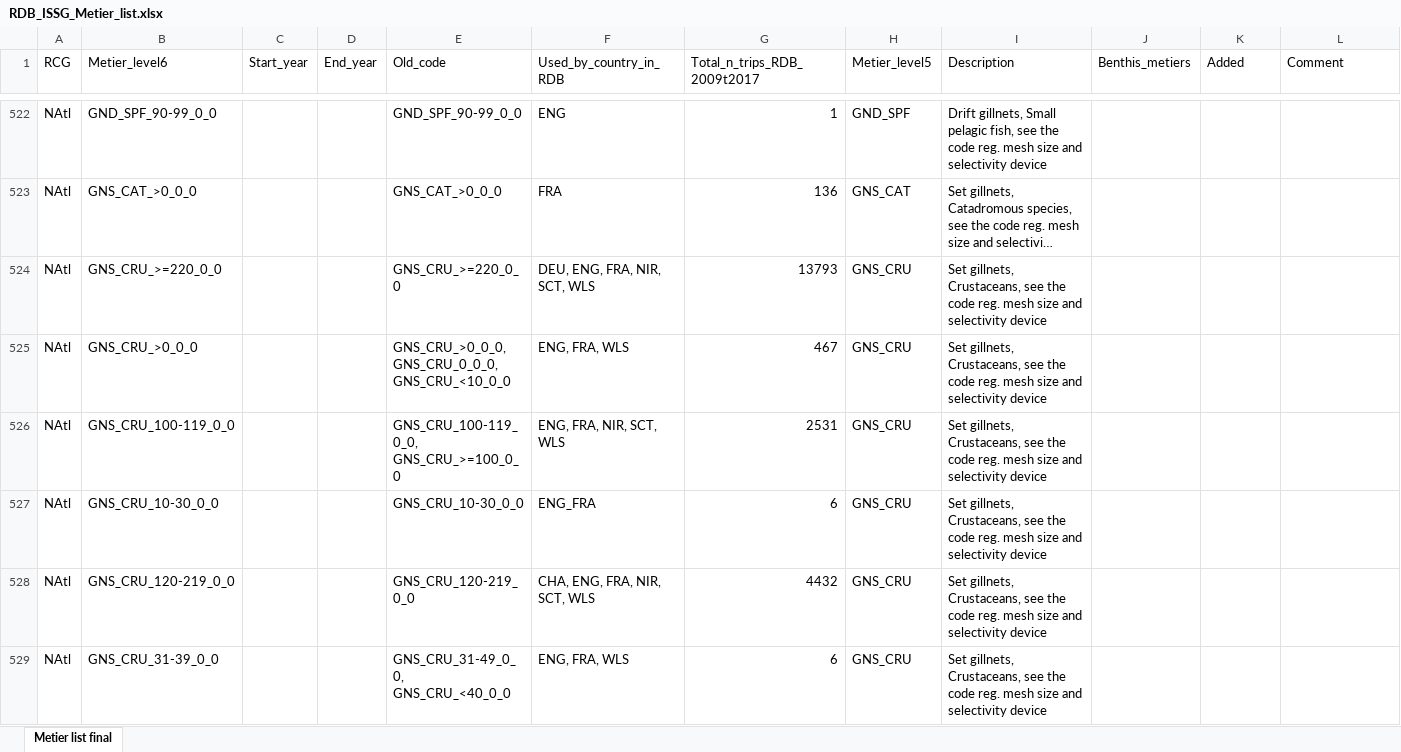
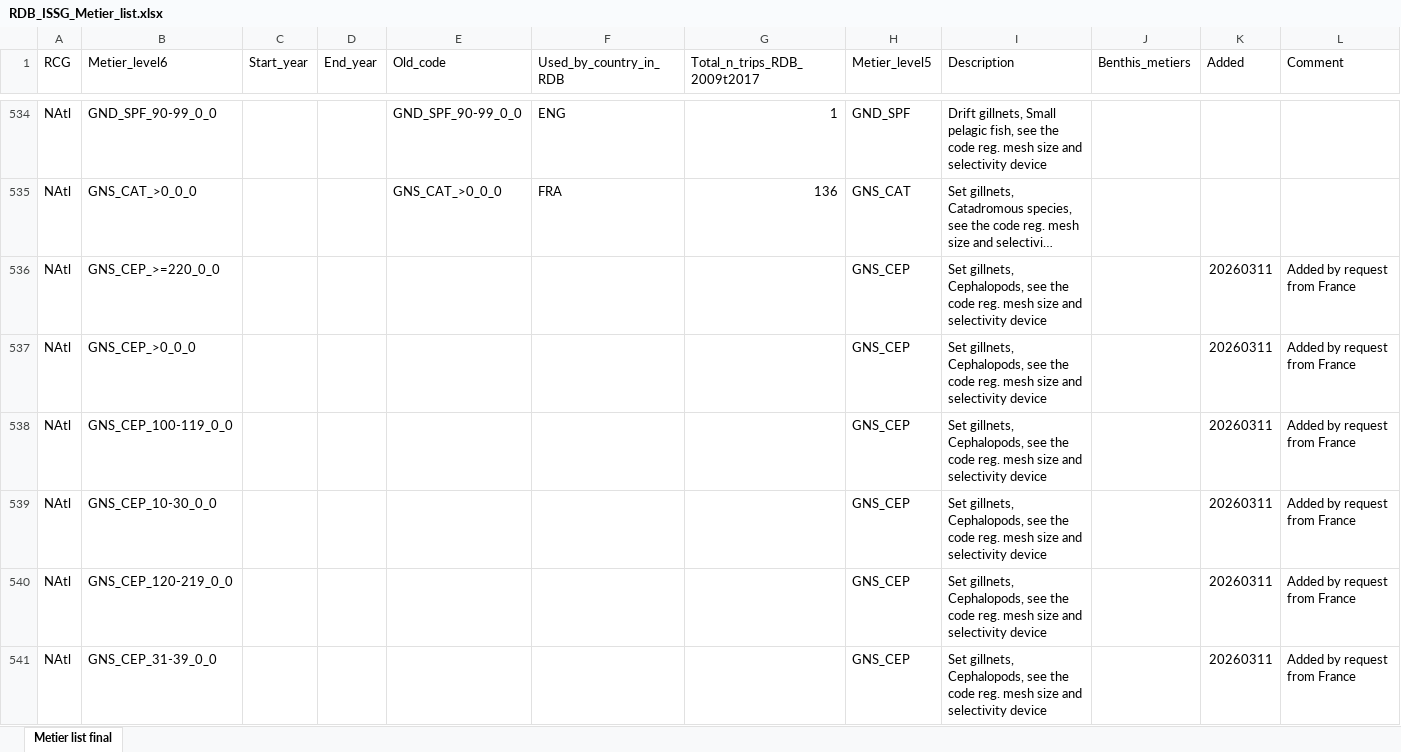
Before and after one commit to ices-eg/RCGs, an Excel workbook: Metiers/Reference_lists/RDB_ISSG_Metier_list.xlsx, sheet Metier list final, drawn as a sheet; only a part is shown, gaps mark what is left out; the shorter side is filled out with more unchanged rows; long unchanged cells end in …; values as stored, in another font and other column widths than the file's, no cell formats; the diff covers the shown part only; the diff names each change by its address in the sheet, - before the commit and + after, or states it on an @@ line.

Commit message:
Updated metiers by request from France

```diff
--- a/Metiers/Reference_lists/RDB_ISSG_Metier_list.xlsx (sheet Metier list final)
+++ b/Metiers/Reference_lists/RDB_ISSG_Metier_list.xlsx (sheet Metier list final)
+row 536: NAtl | GNS_CEP_>=220_0_0 |  |  |  |  |  | GNS_CEP | Set gillnets, Cephalopods, see the code reg. mesh size and selectivity device |  | 20260311 | Added by request from France
+row 537: NAtl | GNS_CEP_>0_0_0 |  |  |  |  |  | GNS_CEP | Set gillnets, Cephalopods, see the code reg. mesh size and selectivity device |  | 20260311 | Added by request from France
+row 538: NAtl | GNS_CEP_100-119_0_0 |  |  |  |  |  | GNS_CEP | Set gillnets, Cephalopods, see the code reg. mesh size and selectivity device |  | 20260311 | Added by request from France
+row 539: NAtl | GNS_CEP_10-30_0_0 |  |  |  |  |  | GNS_CEP | Set gillnets, Cephalopods, see the code reg. mesh size and selectivity device |  | 20260311 | Added by request from France
+row 540: NAtl | GNS_CEP_120-219_0_0 |  |  |  |  |  | GNS_CEP | Set gillnets, Cephalopods, see the code reg. mesh size and selectivity device |  | 20260311 | Added by request from France
+row 541: NAtl | GNS_CEP_31-39_0_0 |  |  |  |  |  | GNS_CEP | Set gillnets, Cephalopods, see the code reg. mesh size and selectivity device |  | 20260311 | Added by request from France
```
Also changed, not shown: 36 added rows elsewhere in this sheet, cell formats, 1 other file.
